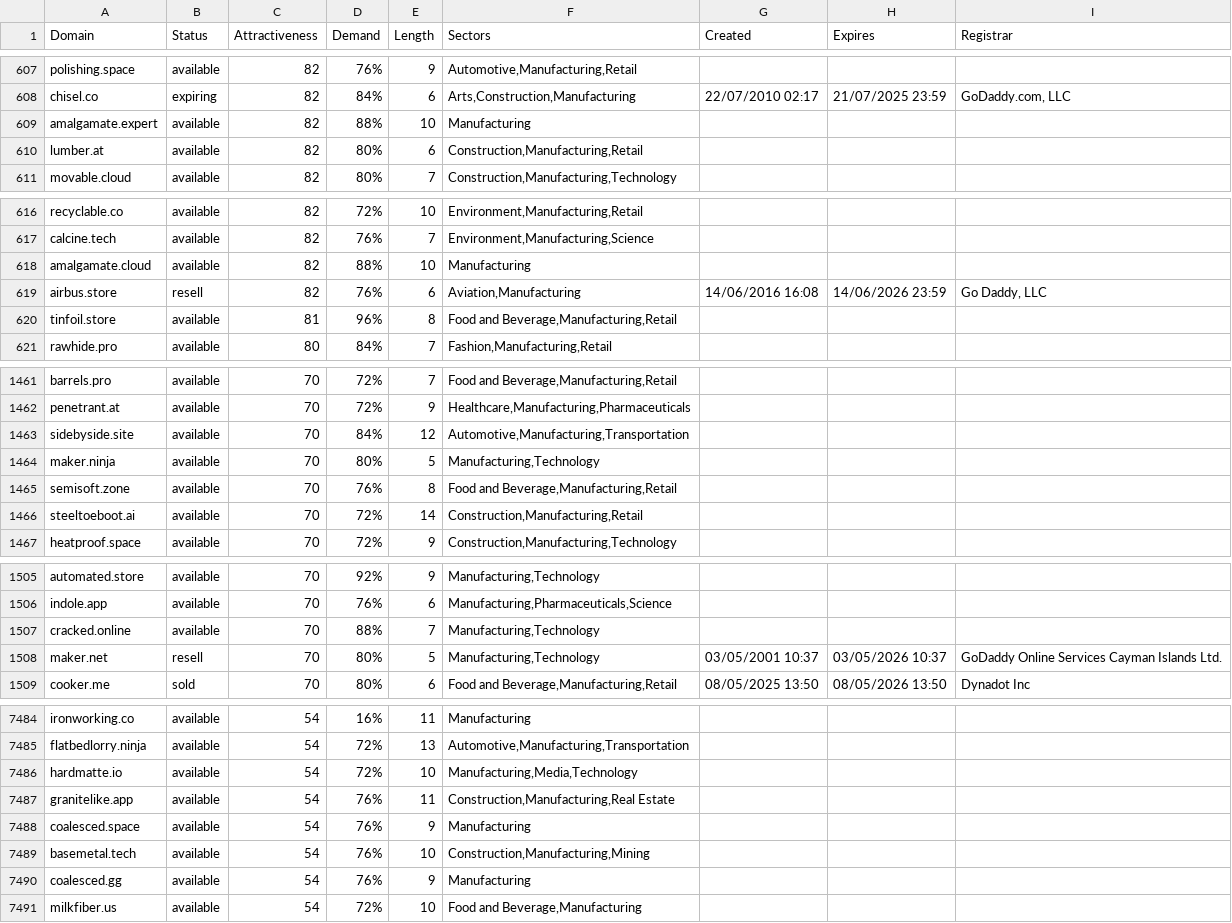
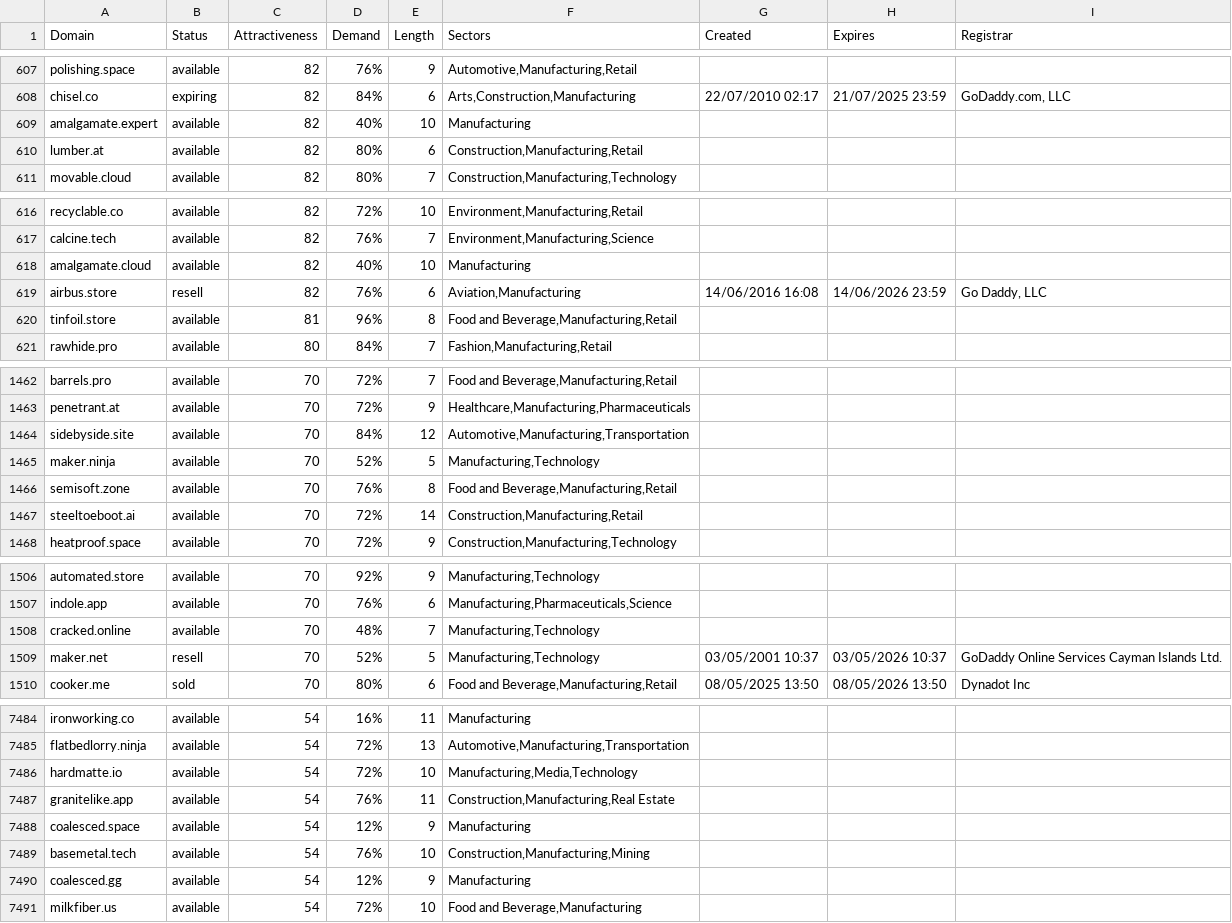
Before and after one commit to UniqueDomains/manufacturing-oneword-domains, a CSV file: manufacturing.csv, drawn as a sheet; only a part is shown, gaps mark what is left out; the diff covers the shown part only.

```diff
--- a/manufacturing.csv
+++ b/manufacturing.csv
@@ -608,3 +608,3 @@ polishing.space,available,82,76%,9,"Automotive,Manufacturing,Retail",,,
 chisel.co,expiring,82,84%,6,"Arts,Construction,Manufacturing",22/07/2010 02:17,21/07/2025 23:59,"GoDaddy.com, LLC"
-amalgamate.expert,available,82,88%,10,Manufacturing,,,
+amalgamate.expert,available,82,40%,10,Manufacturing,,,
 lumber.at,available,82,80%,6,"Construction,Manufacturing,Retail",,,
@@ -617,3 +617,3 @@ recyclable.co,available,82,72%,10,"Environment,Manufacturing,Retail",,,
 calcine.tech,available,82,76%,7,"Environment,Manufacturing,Science",,,
-amalgamate.cloud,available,82,88%,10,Manufacturing,,,
+amalgamate.cloud,available,82,40%,10,Manufacturing,,,
 airbus.store,resell,82,76%,6,"Aviation,Manufacturing",14/06/2016 16:08,14/06/2026 23:59,"Go Daddy, LLC"
@@ -1463,3 +1464,3 @@ penetrant.at,available,70,72%,9,"Healthcare,Manufacturing,Pharmaceuticals",,,
 sidebyside.site,available,70,84%,12,"Automotive,Manufacturing,Transportation",,,
-maker.ninja,available,70,80%,5,"Manufacturing,Technology",,,
+maker.ninja,available,70,52%,5,"Manufacturing,Technology",,,
 semisoft.zone,available,70,76%,8,"Food and Beverage,Manufacturing,Retail",,,
@@ -1506,4 +1507,4 @@ automated.store,available,70,92%,9,"Manufacturing,Technology",,,
 indole.app,available,70,76%,6,"Manufacturing,Pharmaceuticals,Science",,,
-cracked.online,available,70,88%,7,"Manufacturing,Technology",,,
-maker.net,resell,70,80%,5,"Manufacturing,Technology",03/05/2001 10:37,03/05/2026 10:37,GoDaddy Online Services Cayman Islands Ltd.
+cracked.online,available,70,48%,7,"Manufacturing,Technology",,,
+maker.net,resell,70,52%,5,"Manufacturing,Technology",03/05/2001 10:37,03/05/2026 10:37,GoDaddy Online Services Cayman Islands Ltd.
 cooker.me,sold,70,80%,6,"Food and Beverage,Manufacturing,Retail",08/05/2025 13:50,08/05/2026 13:50,Dynadot Inc
@@ -7487,5 +7487,5 @@ hardmatte.io,available,54,72%,10,"Manufacturing,Media,Technology",,,
 granitelike.app,available,54,76%,11,"Construction,Manufacturing,Real Estate",,,
-coalesced.space,available,54,76%,9,Manufacturing,,,
+coalesced.space,available,54,12%,9,Manufacturing,,,
 basemetal.tech,available,54,76%,10,"Construction,Manufacturing,Mining",,,
-coalesced.gg,available,54,76%,9,Manufacturing,,,
+coalesced.gg,available,54,12%,9,Manufacturing,,,
 milkfiber.us,available,54,72%,10,"Food and Beverage,Manufacturing",,,
```
Also changed, not shown: 4 added rows, 4 removed rows and 28 edited cells elsewhere in this file, 2 other files.
